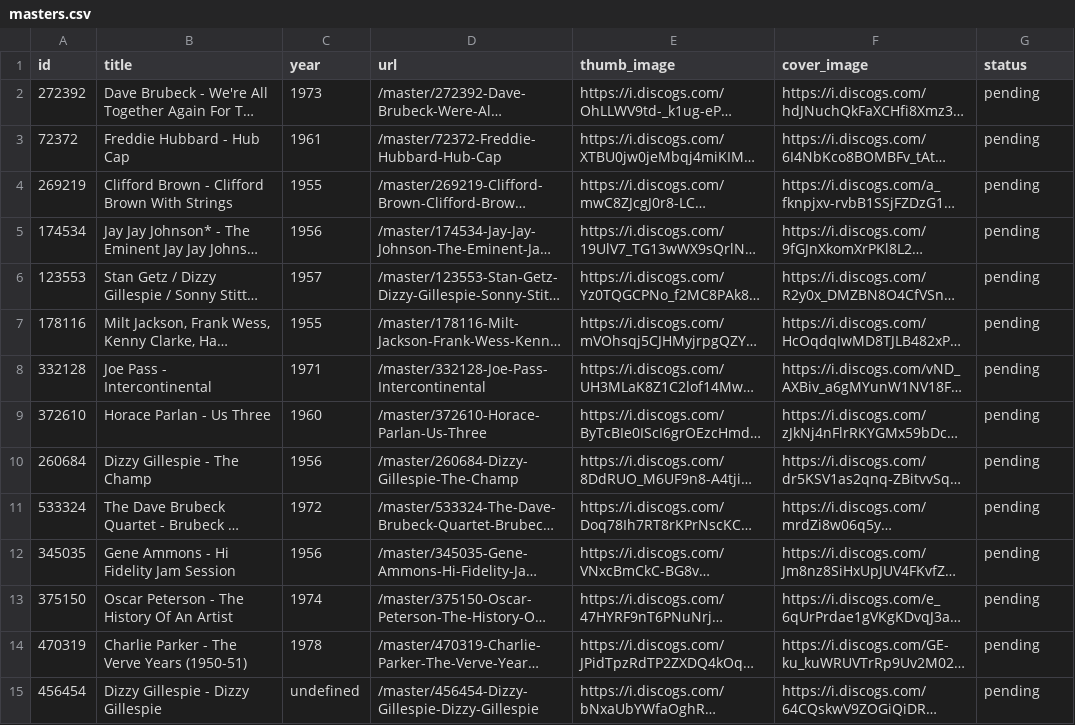
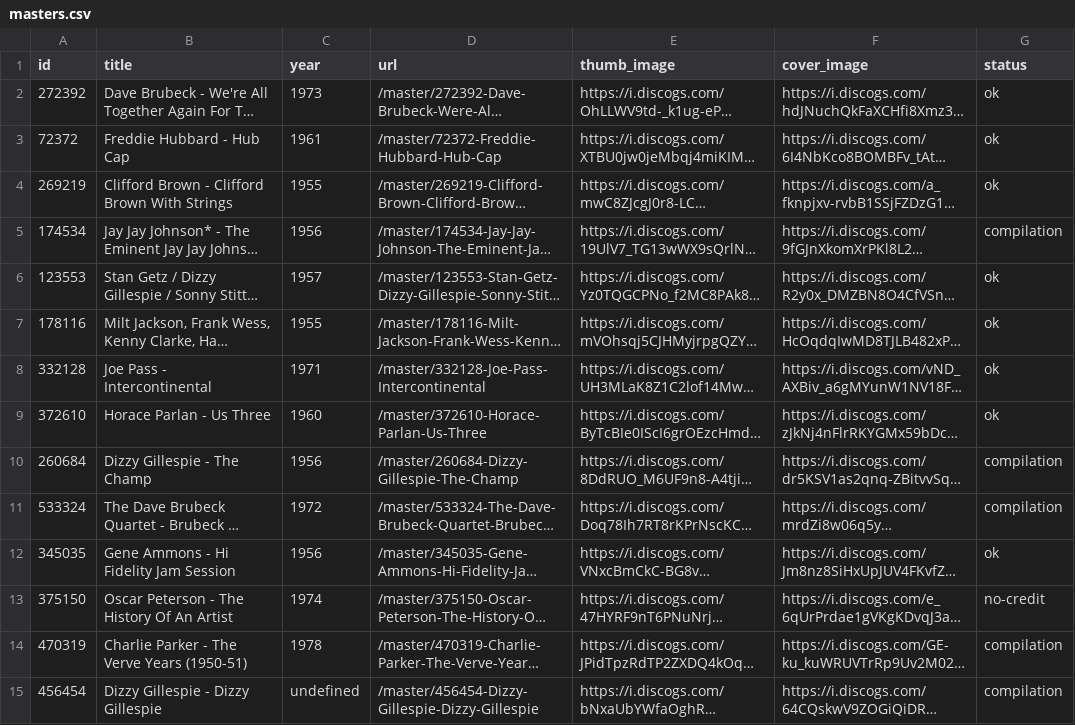
Before and after one commit to Ossamoon/discogs-api-fetcher, a CSV file: masters.csv, drawn as a sheet; only a part is shown; long unchanged cells end in …; the diff covers the shown part only; the diff names each change by its address in the sheet, - before the commit and + after, or states it on an @@ line.

Commit message:
make function to create csv data of artists and albums

```diff
--- a/masters.csv
+++ b/masters.csv
-G2:G4 (status): pending
+G2:G4 (status): ok
-G5 (status): pending
+G5 (status): compilation
-G6:G9 (status): pending
+G6:G9 (status): ok
-G10:G11 (status): pending
+G10:G11 (status): compilation
-G12 (status): pending
+G12 (status): ok
-G13 (status): pending
+G13 (status): no-credit
-G14:G15 (status): pending
+G14:G15 (status): compilation
```
Also changed, not shown: 186 edited cells elsewhere in this file, 8 other files.
